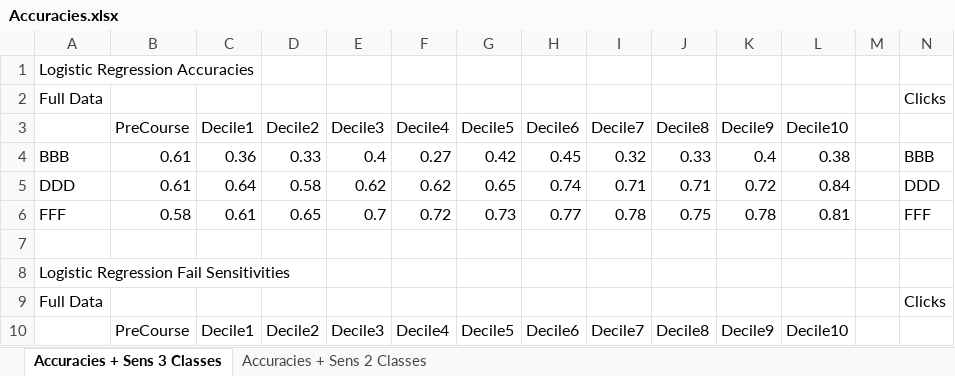
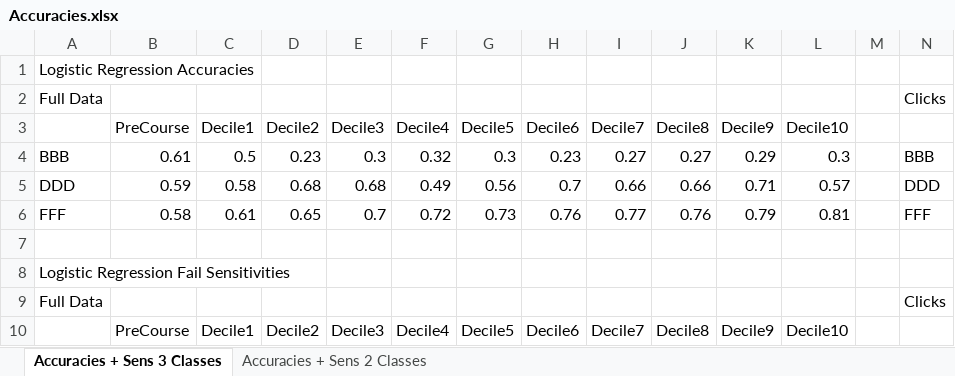
Before and after one commit to ChrisTheun/Deep-Learning-for-Learning-Analytics-Project, an Excel workbook: Results/Accuracies.xlsx, sheet Accuracies + Sens 3 Classes, drawn as a sheet; only a part is shown; values as stored, in another font and other column widths than the file's, no borders; charts and pictures not drawn; the diff covers the shown part only; the diff names each change by its address in the sheet, - before the commit and + after, or states it on an @@ line.

```diff
--- a/Results/Accuracies.xlsx (sheet Accuracies + Sens 3 Classes)
+++ b/Results/Accuracies.xlsx (sheet Accuracies + Sens 3 Classes)
-C4: 0.36
+C4: 0.5
-D4: 0.33
+D4: 0.23
-E4: 0.4
+E4: 0.3
-F4: 0.27
+F4: 0.32
-G4: 0.42
+G4: 0.3
-H4: 0.45
+H4: 0.23
-I4: 0.32
+I4: 0.27
-J4: 0.33
+J4: 0.27
-K4: 0.4
+K4: 0.29
-L4: 0.38
+L4: 0.3
-B5: 0.61
+B5: 0.59
-C5: 0.64
+C5: 0.58
-D5: 0.58
+D5: 0.68
-E5: 0.62
+E5: 0.68
-F5: 0.62
+F5: 0.49
-G5: 0.65
+G5: 0.56
-H5: 0.74
+H5: 0.7
-I5: 0.71
+I5: 0.66
-J5: 0.71
+J5: 0.66
-K5: 0.72
+K5: 0.71
-L5: 0.84
+L5: 0.57
-H6: 0.77
+H6: 0.76
-I6: 0.78
+I6: 0.77
-J6: 0.75
+J6: 0.76
-K6: 0.78
+K6: 0.79
```
Also changed, not shown: 14 added rows and 193 edited cells elsewhere in this sheet, sheet Accuracies + Sens 2 Classes, charts or pictures, 25 other files.
